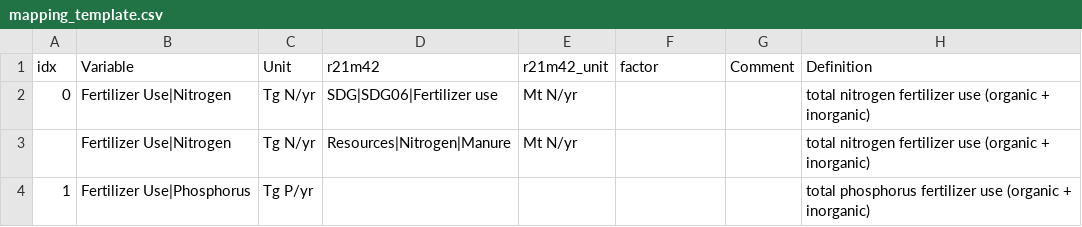
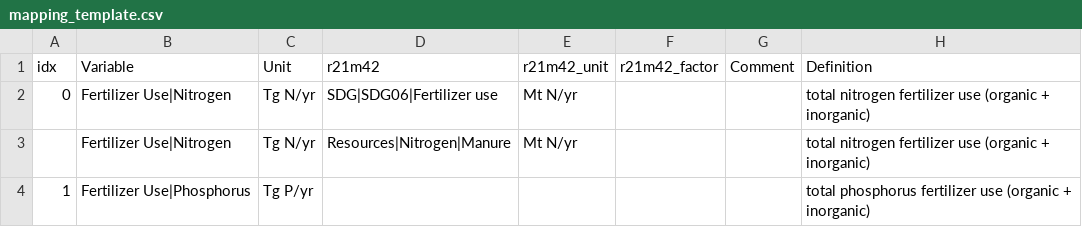
Before and after one commit to strefler/project_interfaces, a CSV file: ar6/mapping_template.csv, drawn as a sheet; only a part is shown.

Commit message:
renamed "factor" column to "r21m42_factor"

```diff
--- a/ar6/mapping_template.csv
+++ b/ar6/mapping_template.csv
@@ -1,2 +1,2 @@
-idx,Variable,Unit,r21m42,r21m42_unit,factor,Comment,Definition
+idx,Variable,Unit,r21m42,r21m42_unit,r21m42_factor,Comment,Definition
 0,Fertilizer Use|Nitrogen,Tg N/yr,SDG|SDG06|Fertilizer use,Mt N/yr,,,total nitrogen fertilizer use (organic + inorganic)
```
Also changed, not shown: 1 other file.
